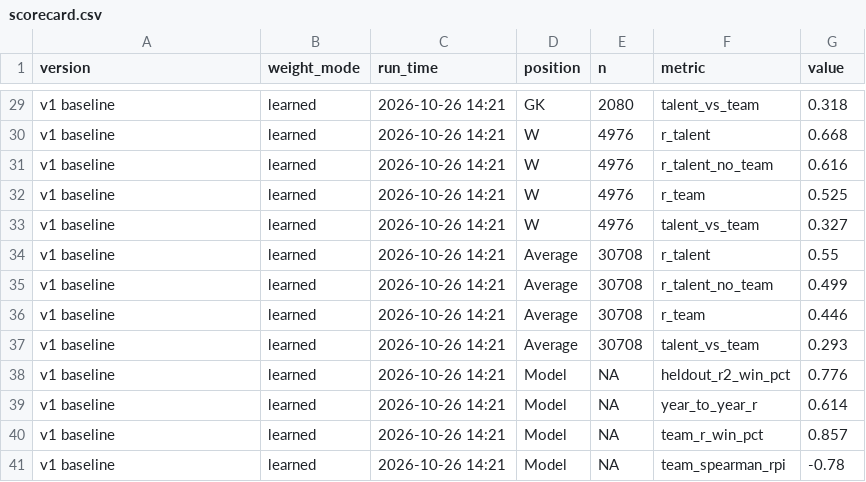
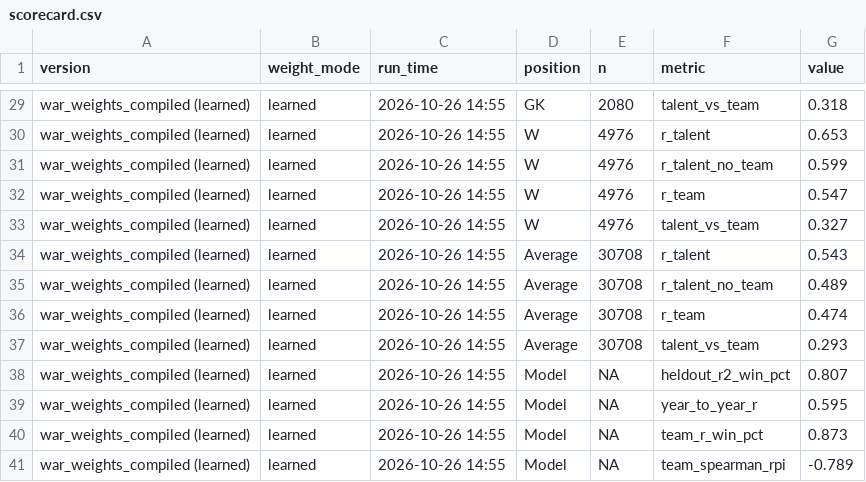
Before and after one commit to thekegzster/VTSoccer, a CSV file: war_output/scorecard.csv, drawn as a sheet; only a part is shown, gaps mark what is left out; the diff covers the shown part only; the diff names each change by its address in the sheet, - before the commit and + after, or states it on an @@ line.

```diff
--- a/war_output/scorecard.csv
+++ b/war_output/scorecard.csv
-A29:A41 (version): v1 baseline
+A29:A41 (version): war_weights_compiled (learned)
-C29:C41 (run_time): 2026-10-26 14:21
+C29:C41 (run_time): 2026-10-26 14:55
-G30 (value): 0.668
+G30 (value): 0.653
-G31 (value): 0.616
+G31 (value): 0.599
-G32 (value): 0.525
+G32 (value): 0.547
-G34 (value): 0.55
+G34 (value): 0.543
-G35 (value): 0.499
+G35 (value): 0.489
-G36 (value): 0.446
+G36 (value): 0.474
-G38 (value): 0.776
+G38 (value): 0.807
-G39 (value): 0.614
+G39 (value): 0.595
-G40 (value): 0.857
+G40 (value): 0.873
-G41 (value): -0.78
+G41 (value): -0.789
```
Also changed, not shown: 74 edited cells elsewhere in this file, war_output/scorecard_history.csv, war_output/team_war.csv, 13 other files.
